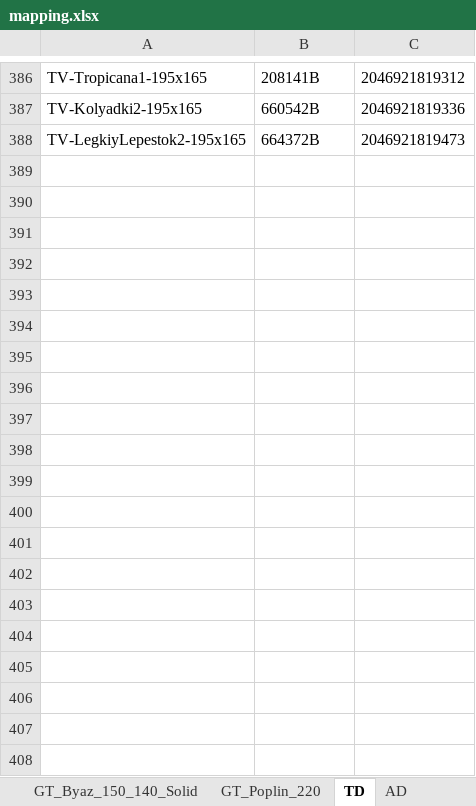
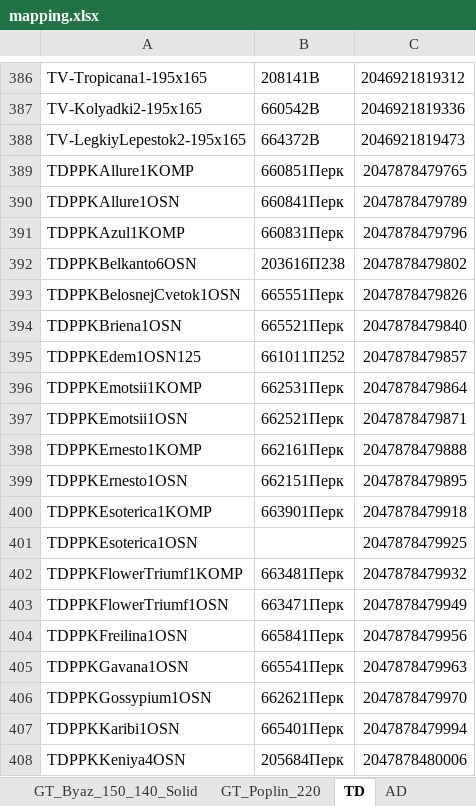
Before and after one commit to JUNKYASS/parse-fabric-stocks, an Excel workbook: data/mapping.xlsx, sheet TD, drawn as a sheet; only a part is shown, gaps mark what is left out; values as stored, in another font and other column widths than the file's, no borders; the diff covers the shown part only; the diff names each change by its address in the sheet, - before the commit and + after, or states it on an @@ line.

```diff
--- a/data/mapping.xlsx (sheet TD)
+++ b/data/mapping.xlsx (sheet TD)
+row 389: TDPPKAllure1KOMP | 660851Перк | 2047878479765
+row 390: TDPPKAllure1OSN | 660841Перк | 2047878479789
+row 391: TDPPKAzul1KOMP | 660831Перк | 2047878479796
+row 392: TDPPKBelkanto6OSN | 203616П238 | 2047878479802
+row 393: TDPPKBelosnejCvetok1OSN | 665551Перк | 2047878479826
+row 394: TDPPKBriena1OSN | 665521Перк | 2047878479840
+row 395: TDPPKEdem1OSN125 | 661011П252 | 2047878479857
+row 396: TDPPKEmotsii1KOMP | 662531Перк | 2047878479864
+row 397: TDPPKEmotsii1OSN | 662521Перк | 2047878479871
+row 398: TDPPKErnesto1KOMP | 662161Перк | 2047878479888
+row 399: TDPPKErnesto1OSN | 662151Перк | 2047878479895
+row 400: TDPPKEsoterica1KOMP | 663901Перк | 2047878479918
+row 401: TDPPKEsoterica1OSN |  | 2047878479925
+row 402: TDPPKFlowerTriumf1KOMP | 663481Перк | 2047878479932
+row 403: TDPPKFlowerTriumf1OSN | 663471Перк | 2047878479949
+row 404: TDPPKFreilina1OSN | 665841Перк | 2047878479956
+row 405: TDPPKGavana1OSN | 665541Перк | 2047878479963
+row 406: TDPPKGossypium1OSN | 662621Перк | 2047878479970
+row 407: TDPPKKaribi1OSN | 665401Перк | 2047878479994
+row 408: TDPPKKeniya4OSN | 205684Перк | 2047878480006
```
Also changed, not shown: 244 added rows and 17 edited cells elsewhere in this sheet, sheet GT_Byaz_220_140, sheet GT_Byaz_150_140, sheet GT_Byaz_220_120, sheet GT_Byaz_150_120, sheet GT_Poplin_220, other sheet tabs, 8 other files.
